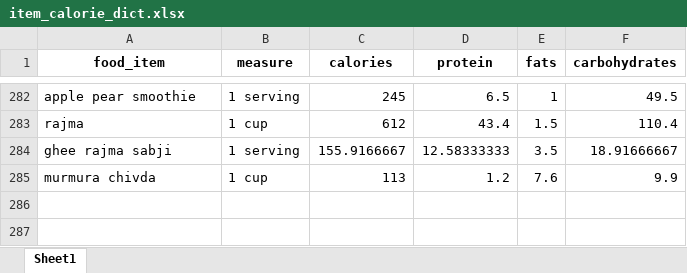
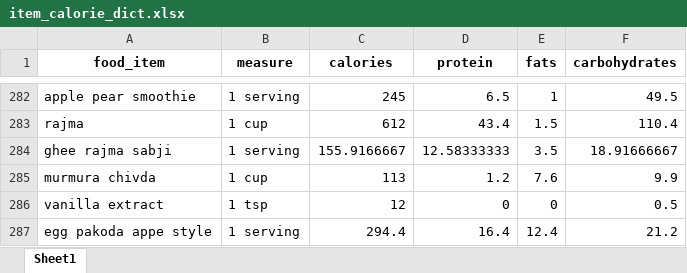
Before and after one commit to anudurup/my_daily_calorie_counter_app, an Excel workbook: item_calorie_dict.xlsx, sheet Sheet1, drawn as a sheet; only a part is shown, gaps mark what is left out; values as stored, in another font and other column widths than the file's, no borders; the diff names each change by its address in the sheet, - before the commit and + after, or states it on an @@ line.

```diff
--- a/item_calorie_dict.xlsx (sheet Sheet1)
+++ b/item_calorie_dict.xlsx (sheet Sheet1)
+row 286: vanilla extract | 1 tsp | 12 | 0 | 0 | 0.5
+row 287: egg pakoda appe style | 1 serving | 294.4 | 16.4 | 12.4 | 21.2
```
Also changed, not shown: recipes.xlsx, 7 other files.
